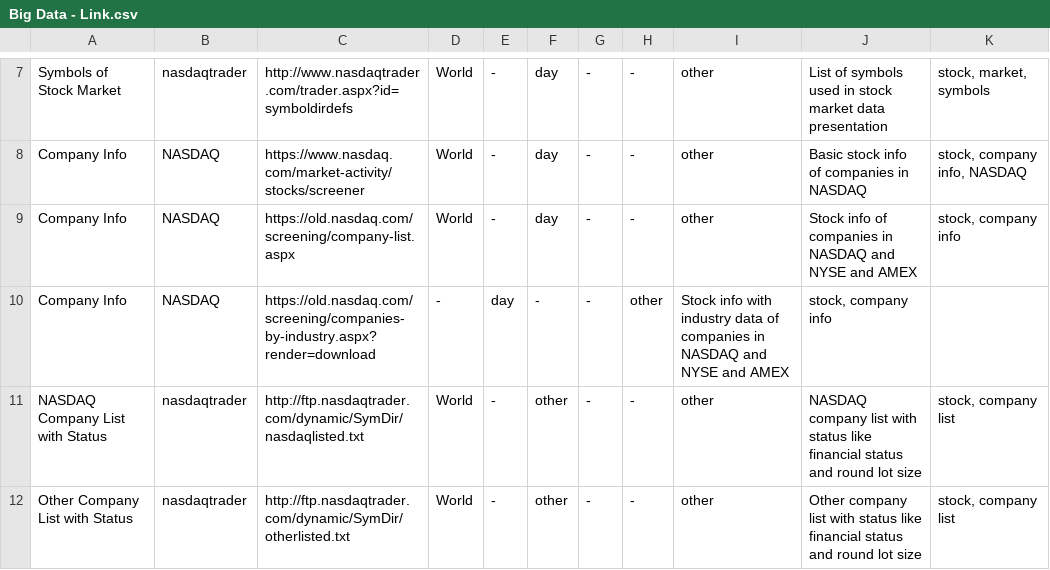
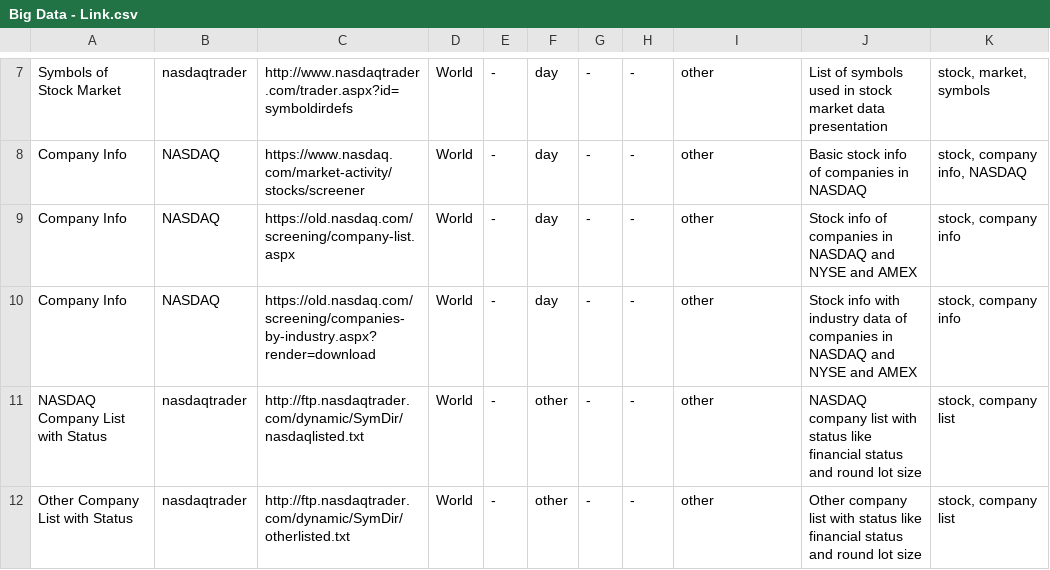
Before and after one commit to HyperTars/Big-Data-Project, a CSV file: link csv/Big Data - Link.csv, drawn as a sheet; only a part is shown, gaps mark what is left out.

Commit message:
fix link data

```diff
--- a/link csv/Big Data - Link.csv
+++ b/link csv/Big Data - Link.csv
@@ -9,3 +9,3 @@ Company Info,NASDAQ,https://www.nasdaq.com/market-activity/stocks/screener,World
 Company Info,NASDAQ,https://old.nasdaq.com/screening/company-list.aspx,World,-,day,-,-,other,"Stock info of companies in NASDAQ and NYSE and AMEX","stock, company info"
-Company Info,NASDAQ,https://old.nasdaq.com/screening/companies-by-industry.aspx?render=download,-,day,-,-,other,"Stock info with industry data of companies in NASDAQ and NYSE and AMEX","stock, company info"
+Company Info,NASDAQ,https://old.nasdaq.com/screening/companies-by-industry.aspx?render=download,World,-,day,-,-,other,"Stock info with industry data of companies in NASDAQ and NYSE and AMEX","stock, company info"
 NASDAQ Company List with Status,nasdaqtrader,http://ftp.nasdaqtrader.com/dynamic/SymDir/nasdaqlisted.txt,World,-,other,-,-,other,"NASDAQ company list with status like financial status and round lot size","stock, company list"
```
